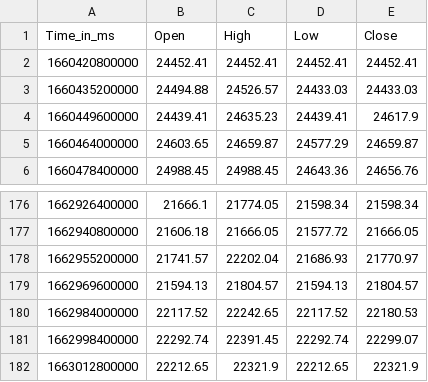
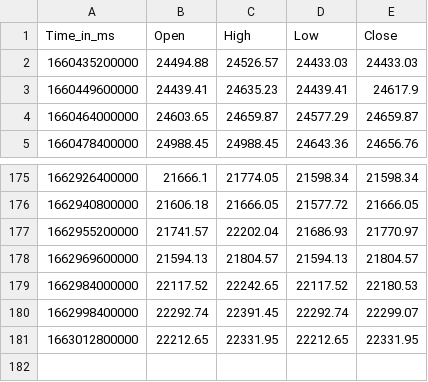
Before and after one commit to krishnajiraoh/my-crypto-world, a CSV file: forecast/data/HistoryData.csv, drawn as a sheet; only a part is shown, gaps mark what is left out.

Commit message:
Updated by Ingestion script using PyGithub API

```diff
--- a/forecast/data/HistoryData.csv
+++ b/forecast/data/HistoryData.csv
@@ -1,3 +1,2 @@
 Time_in_ms,Open,High,Low,Close
-1660420800000,24452.41,24452.41,24452.41,24452.41
 1660435200000,24494.88,24526.57,24433.03,24433.03
@@ -181,2 +180,2 @@ Time_in_ms,Open,High,Low,Close
 1662998400000,22292.74,22391.45,22292.74,22299.07
-1663012800000,22212.65,22321.9,22212.65,22321.9
+1663012800000,22212.65,22331.95,22212.65,22331.95
```
